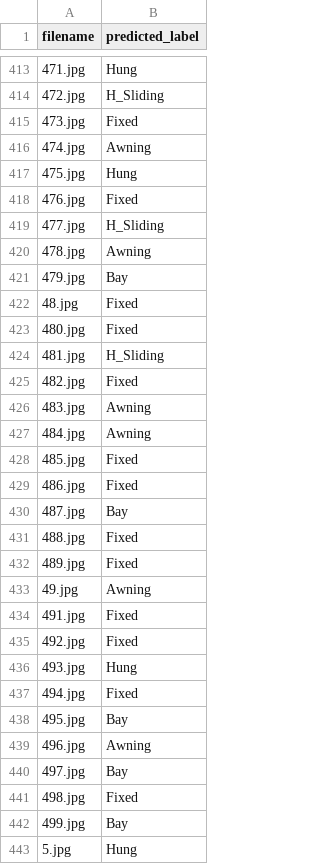
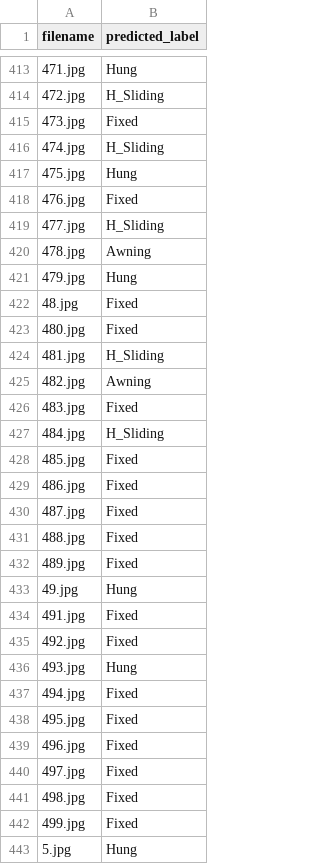
Before and after one commit to montmatt/cs541_hw4, a CSV file: predictions.csv, drawn as a sheet; only a part is shown, gaps mark what is left out; the diff covers the shown part only.

```diff
--- a/predictions.csv
+++ b/predictions.csv
@@ -415,3 +415,3 @@ filename,predicted_label
 473.jpg,Fixed
-474.jpg,Awning
+474.jpg,H_Sliding
 475.jpg,Hung
@@ -420,3 +420,3 @@ filename,predicted_label
 478.jpg,Awning
-479.jpg,Bay
+479.jpg,Hung
 48.jpg,Fixed
@@ -424,11 +424,11 @@ filename,predicted_label
 481.jpg,H_Sliding
-482.jpg,Fixed
-483.jpg,Awning
-484.jpg,Awning
+482.jpg,Awning
+483.jpg,Fixed
+484.jpg,H_Sliding
 485.jpg,Fixed
 486.jpg,Fixed
-487.jpg,Bay
+487.jpg,Fixed
 488.jpg,Fixed
 489.jpg,Fixed
-49.jpg,Awning
+49.jpg,Hung
 491.jpg,Fixed
@@ -437,7 +437,7 @@ filename,predicted_label
 494.jpg,Fixed
-495.jpg,Bay
-496.jpg,Awning
-497.jpg,Bay
+495.jpg,Fixed
+496.jpg,Fixed
+497.jpg,Fixed
 498.jpg,Fixed
-499.jpg,Bay
+499.jpg,Fixed
 5.jpg,Hung
```
Also changed, not shown: 128 edited cells elsewhere in this file, 4 other files.
